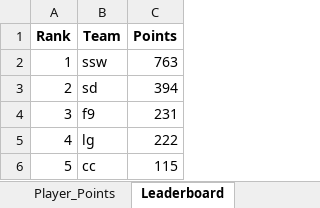
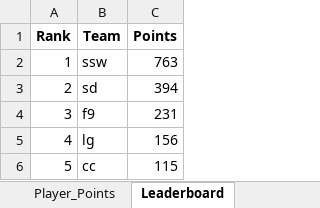
Before and after one commit to aaravmody/shroff-hundred-auction, an Excel workbook: Hundred_Fantasy_Points.xlsx, sheet Leaderboard, drawn as a sheet; values as stored, in another font and other column widths than the file's, no borders; the diff names each change by its address in the sheet, - before the commit and + after, or states it on an @@ line.

```diff
--- a/Hundred_Fantasy_Points.xlsx (sheet Leaderboard)
+++ b/Hundred_Fantasy_Points.xlsx (sheet Leaderboard)
-C5 (Points): 222
+C5 (Points): 156
```
Also changed, not shown: sheet No_Stats_Yet, sheet Player_Points, other sheet tabs, hundred_player_stats.xlsx, 6 other files.
